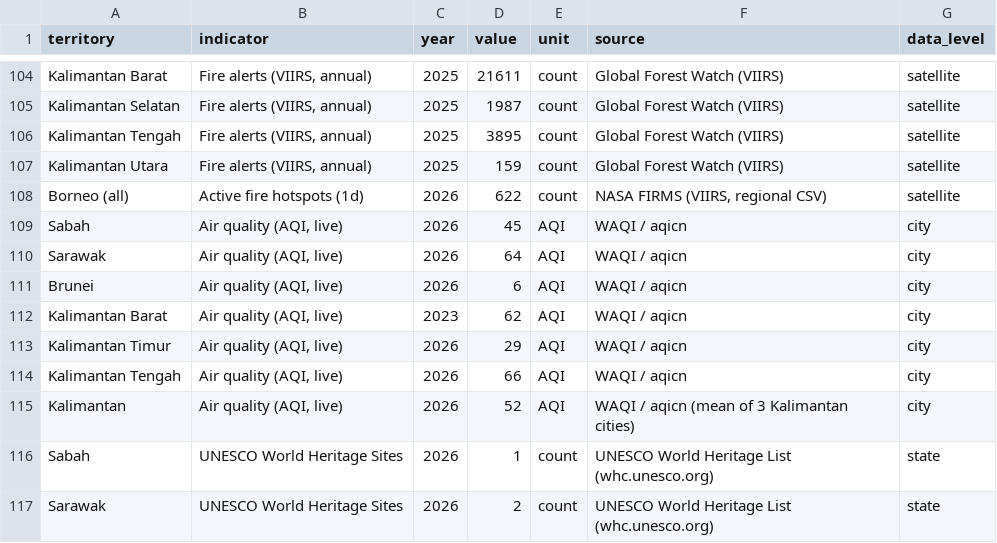
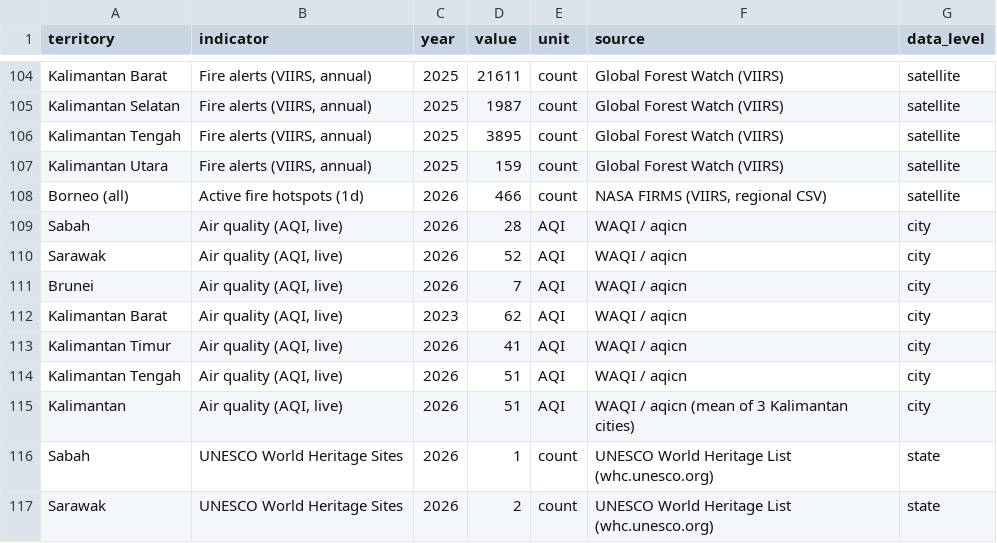
Before and after one commit to angelyong/Borneo_Tracker, a CSV file: borneo_tracker_poc.csv, drawn as a sheet; only a part is shown, gaps mark what is left out.

```diff
--- a/borneo_tracker_poc.csv
+++ b/borneo_tracker_poc.csv
@@ -107,10 +107,10 @@ Kalimantan Tengah,"Fire alerts (VIIRS, annual)",2025,3895,count,Global Forest Wa
 Kalimantan Utara,"Fire alerts (VIIRS, annual)",2025,159,count,Global Forest Watch (VIIRS),satellite
-Borneo (all),Active fire hotspots (1d),2026,622,count,"NASA FIRMS (VIIRS, regional CSV)",satellite
-Sabah,"Air quality (AQI, live)",2026,45,AQI,WAQI / aqicn,city
-Sarawak,"Air quality (AQI, live)",2026,64,AQI,WAQI / aqicn,city
-Brunei,"Air quality (AQI, live)",2026,6,AQI,WAQI / aqicn,city
+Borneo (all),Active fire hotspots (1d),2026,466,count,"NASA FIRMS (VIIRS, regional CSV)",satellite
+Sabah,"Air quality (AQI, live)",2026,28,AQI,WAQI / aqicn,city
+Sarawak,"Air quality (AQI, live)",2026,52,AQI,WAQI / aqicn,city
+Brunei,"Air quality (AQI, live)",2026,7,AQI,WAQI / aqicn,city
 Kalimantan Barat,"Air quality (AQI, live)",2023,62,AQI,WAQI / aqicn,city
-Kalimantan Timur,"Air quality (AQI, live)",2026,29,AQI,WAQI / aqicn,city
-Kalimantan Tengah,"Air quality (AQI, live)",2026,66,AQI,WAQI / aqicn,city
-Kalimantan,"Air quality (AQI, live)",2026,52,AQI,WAQI / aqicn (mean of 3 Kalimantan cities),city
+Kalimantan Timur,"Air quality (AQI, live)",2026,41,AQI,WAQI / aqicn,city
+Kalimantan Tengah,"Air quality (AQI, live)",2026,51,AQI,WAQI / aqicn,city
+Kalimantan,"Air quality (AQI, live)",2026,51,AQI,WAQI / aqicn (mean of 3 Kalimantan cities),city
 Sabah,UNESCO World Heritage Sites,2026,1,count,UNESCO World Heritage List (whc.unesco.org),state
```
Also changed, not shown: borneo_tracker_history.csv, 2 other files.
